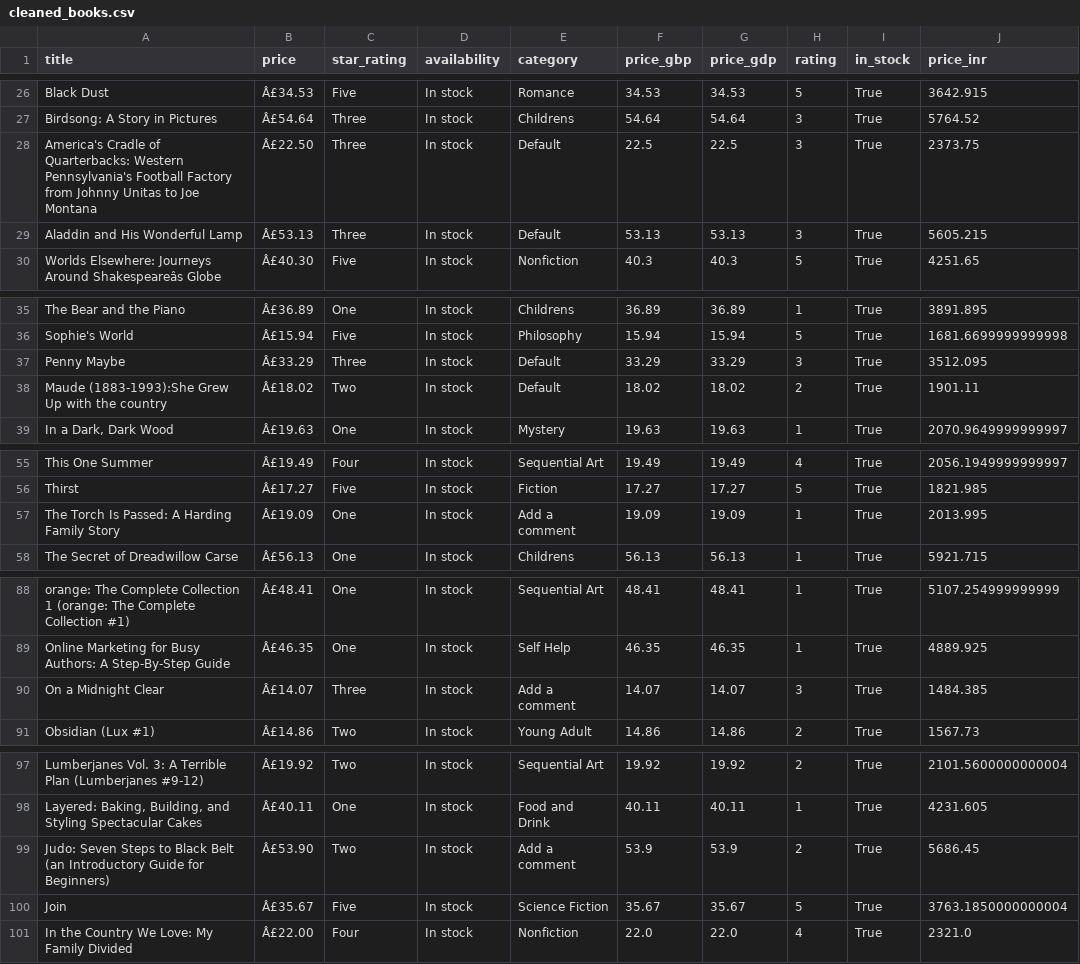
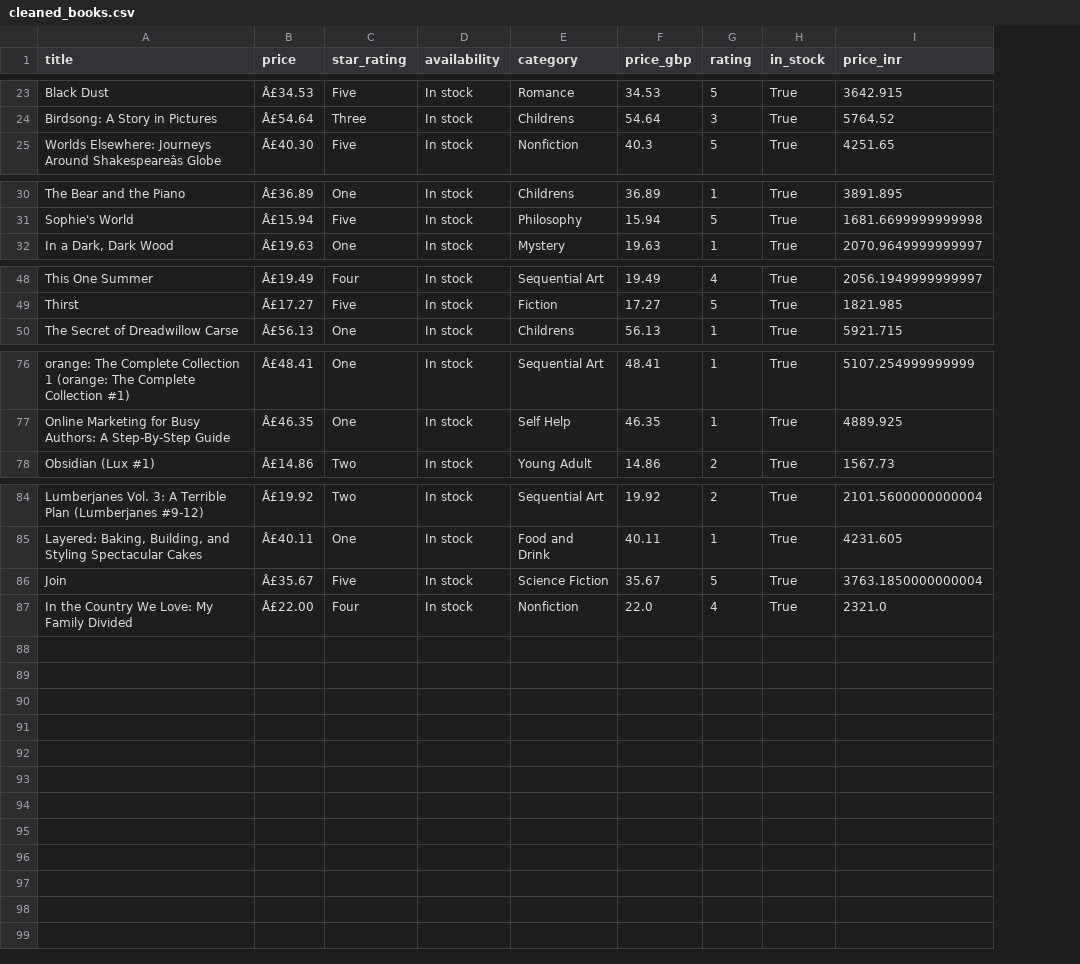
Before and after one commit to 1702Hemanth/Masai_capston_project, a CSV file: data_pipeline/cleaned_books.csv, drawn as a sheet; only a part is shown, gaps mark what is left out; the diff covers the shown part only; the diff names each change by its address in the sheet, - before the commit and + after, or states it on an @@ line.

```diff
--- a/data_pipeline/cleaned_books.csv
+++ b/data_pipeline/cleaned_books.csv
-column G (price_gdp), rows 26-27: 34.53 | 54.64; row 30: 40.3; rows 35-36: 36.89 | 15.94; row 39: 19.63; rows 55-56: 19.49 | 17.27; row 58: 56.13; rows 88-89: 48.41 | 46.35; row 91: 14.86; rows 97-98: 19.92 | 40.11; rows 100-101: 35.67 | 22.0
-row 28: America's Cradle of Quarterbacks: Western Pennsylvania's Football Factory from Johnny Unitas to Joe Montana | Â£22.50 | Three | In stock | Default | 22.5 | 22.5 | 3 | True | 2373.75
-row 29: Aladdin and His Wonderful Lamp | Â£53.13 | Three | In stock | Default | 53.13 | 53.13 | 3 | True | 5605.215
-row 37: Penny Maybe | Â£33.29 | Three | In stock | Default | 33.29 | 33.29 | 3 | True | 3512.095
-row 38: Maude (1883-1993):She Grew Up with the country | Â£18.02 | Two | In stock | Default | 18.02 | 18.02 | 2 | True | 1901.11
-row 57: The Torch Is Passed: A Harding Family Story | Â£19.09 | One | In stock | Add a comment | 19.09 | 19.09 | 1 | True | 2013.995
-row 90: On a Midnight Clear | Â£14.07 | Three | In stock | Add a comment | 14.07 | 14.07 | 3 | True | 1484.385
-row 99: Judo: Seven Steps to Black Belt (an Introductory Guide for Beginners) | Â£53.90 | Two | In stock | Add a comment | 53.9 | 53.9 | 2 | True | 5686.45
```
Also changed, not shown: 7 removed rows elsewhere in this file, 10 other files.
